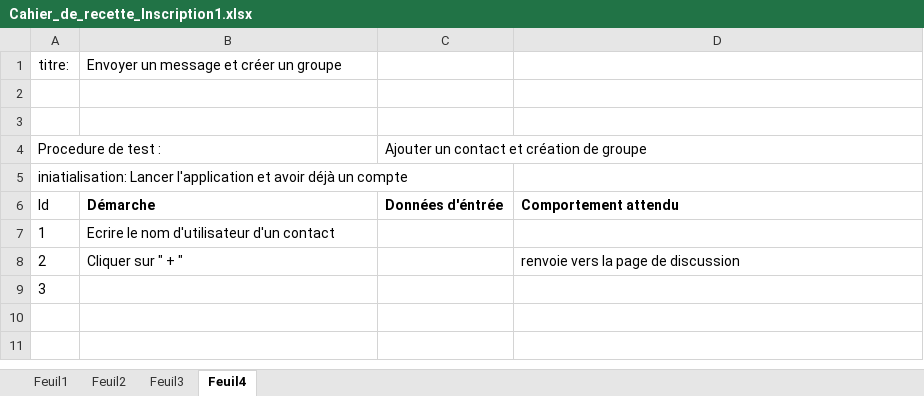
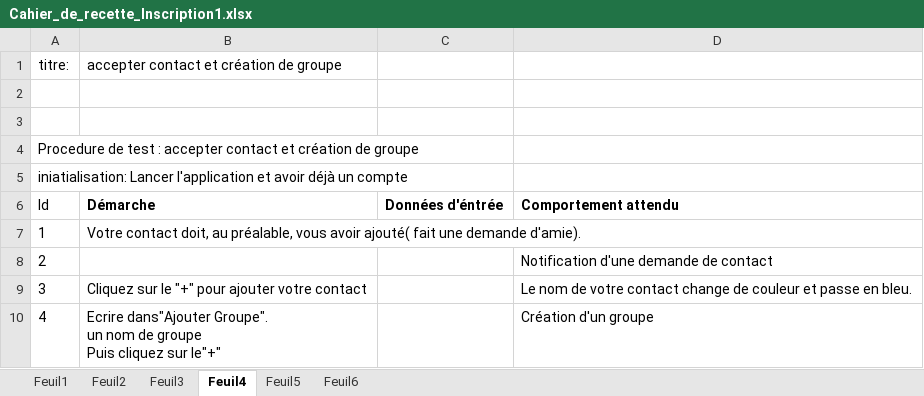
Before and after one commit to vento11b/mini-projet2, an Excel workbook: Présentation/Cahier_de_recette_Inscription1.xlsx, sheet Feuil4, drawn as a sheet; values as stored, in another font and other column widths than the file's, no borders; removed rows and columns are numbered as before the commit, all else as after; ↵ is a line break in a cell; the diff names each change by its address in the sheet, - before the commit and + after, or states it on an @@ line.

```diff
--- a/Présentation/Cahier_de_recette_Inscription1.xlsx (sheet Feuil4)
+++ b/Présentation/Cahier_de_recette_Inscription1.xlsx (sheet Feuil4)
+sheet tab: Feuil5
+sheet tab: Feuil6
-B1: Envoyer un message et créer un groupe
+B1: accepter contact et création de groupe
-row 4: Procedure de test : |  | Ajouter un contact et création de groupe
+row 4: Procedure de test : accepter contact et création de groupe
-B7: Ecrire le nom d'utilisateur d'un contact
+B7: Votre contact doit, au préalable, vous avoir ajouté( fait une demande d'amie).
-B8: Cliquer sur " + "
+B8: (empty)
-D8: renvoie vers la page de discussion
+D8: Notification d'une demande de contact
-B9: (empty)
+B9: Cliquez sur le "+" pour ajouter votre contact
-D9: (empty)
+D9: Le nom de votre contact change de couleur et passe en bleu.
+row 10: 4 | Ecrire dans"Ajouter Groupe". ↵ un nom de groupe ↵ Puis cliquez sur le"+" |  | Création d'un groupe
```
Also changed, not shown: sheet Feuil3, sheet Feuil1, sheet Feuil2.
